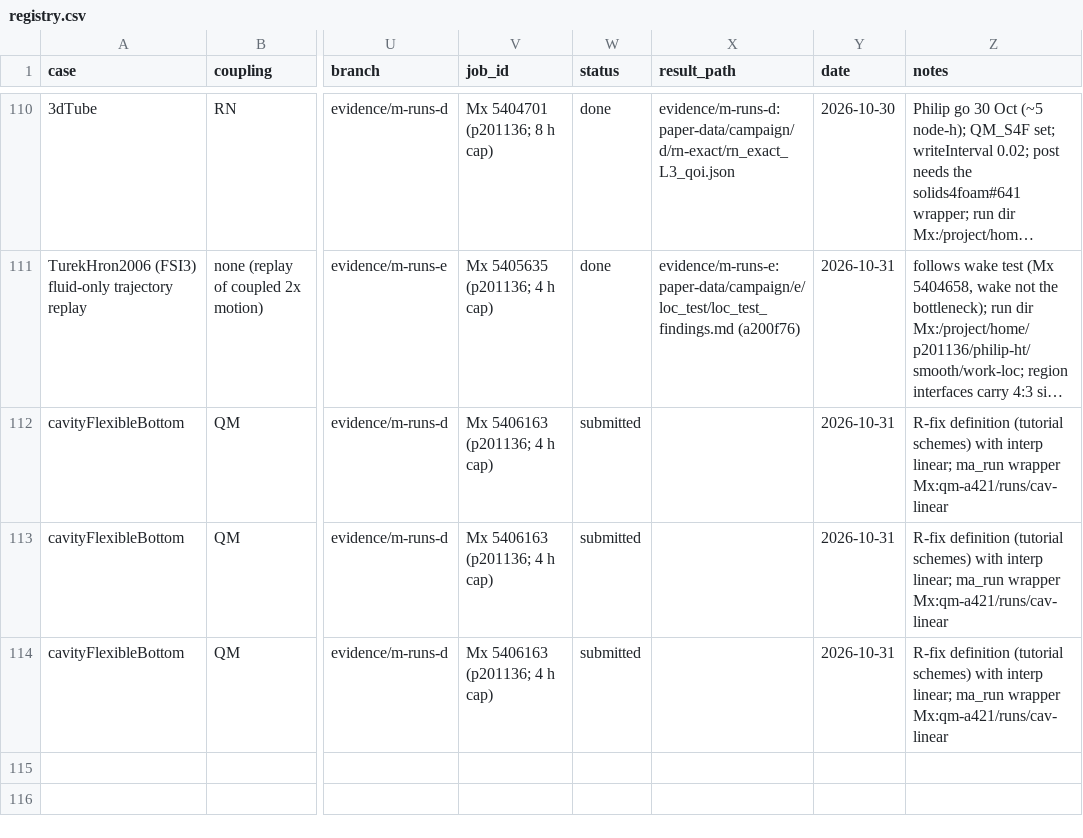
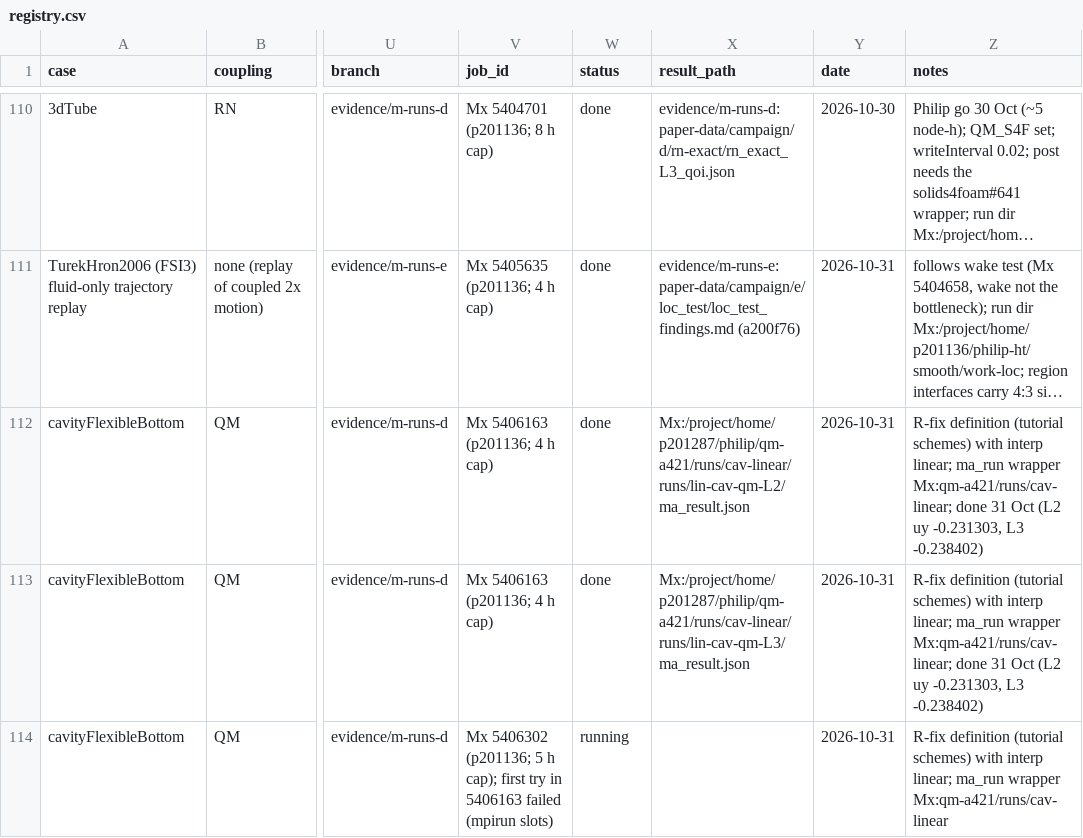
Before and after one commit to philipcardiff/paper-monolithic-fsi, a CSV file: campaign/registry/registry.csv, drawn as a sheet; only a part is shown, gaps mark what is left out; long unchanged cells end in …; the diff names each change by its address in the sheet, - before the commit and + after, or states it on an @@ line.

```diff
--- a/campaign/registry/registry.csv
+++ b/campaign/registry/registry.csv
-W112:W113 (status): submitted
+W112:W113 (status): done
-X112 (result_path): (empty)
+X112 (result_path): Mx:/project/home/p201287/philip/qm-a421/runs/cav-linear/runs/lin-cav-qm-L2/ma_result.json
-Z112:Z113 (notes): …ma_run wrapper Mx:qm-a421/runs/cav-linear
+Z112:Z113 (notes): …ma_run wrapper Mx:qm-a421/runs/cav-linear; done 31 Oct (L2 uy -0.231303, L3 -0.238402)
-X113 (result_path): (empty)
+X113 (result_path): Mx:/project/home/p201287/philip/qm-a421/runs/cav-linear/runs/lin-cav-qm-L3/ma_result.json
-V114 (job_id): Mx 5406163 (p201136; 4 h cap)
+V114 (job_id): Mx 5406302 (p201136; 5 h cap); first try in 5406163 failed (mpirun slots)
-W114 (status): submitted
+W114 (status): running
```
